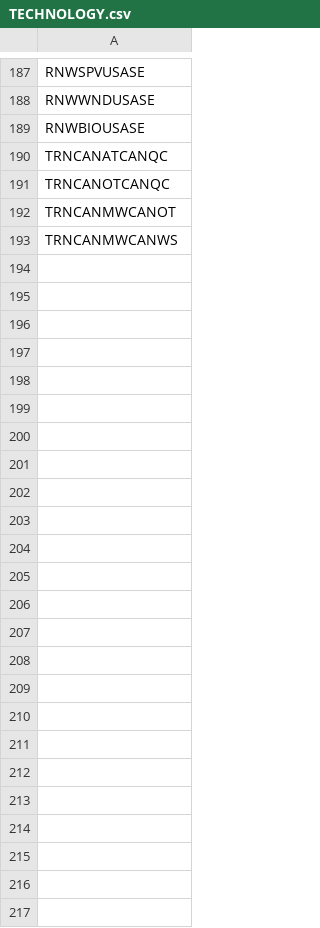
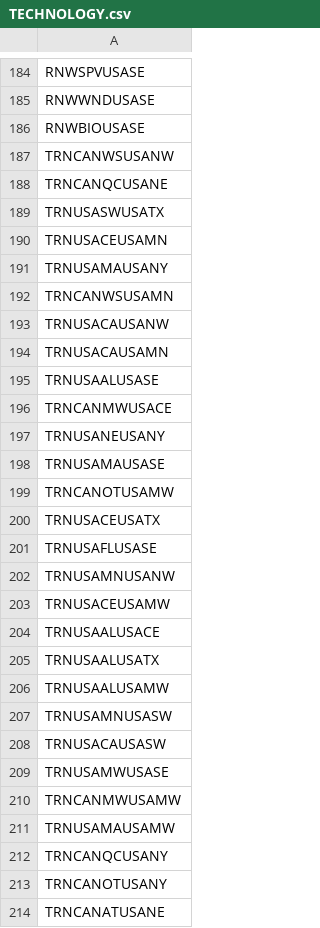
Before and after one commit to DeltaE/Canada-U.S.-ElecTrade, a CSV file: src/data/USA/TECHNOLOGY.csv, drawn as a sheet; only a part is shown, gaps mark what is left out; the diff covers the shown part only.

```diff
--- a/src/data/USA/TECHNOLOGY.csv
+++ b/src/data/USA/TECHNOLOGY.csv
@@ -189,5 +186,29 @@ RNWWNDUSASE
 RNWBIOUSASE
-TRNCANATCANQC
-TRNCANOTCANQC
-TRNCANMWCANOT
-TRNCANMWCANWS
+TRNCANWSUSANW
+TRNCANQCUSANE
+TRNUSASWUSATX
+TRNUSACEUSAMN
+TRNUSAMAUSANY
+TRNCANWSUSAMN
+TRNUSACAUSANW
+TRNUSACAUSAMN
+TRNUSAALUSASE
+TRNCANMWUSACE
+TRNUSANEUSANY
+TRNUSAMAUSASE
+TRNCANOTUSAMW
+TRNUSACEUSATX
+TRNUSAFLUSASE
+TRNUSAMNUSANW
+TRNUSACEUSAMW
+TRNUSAALUSACE
+TRNUSAALUSATX
+TRNUSAALUSAMW
+TRNUSAMNUSASW
+TRNUSACAUSASW
+TRNUSAMWUSASE
+TRNCANMWUSAMW
+TRNUSAMAUSAMW
+TRNCANQCUSANY
+TRNCANOTUSANY
+TRNCANATUSANE
```
Also changed, not shown: 3 removed rows and 112 moved rows elsewhere in this file, src/data/CapacityToActivityUnit.csv, src/data/FUEL.csv, 37 other files.
